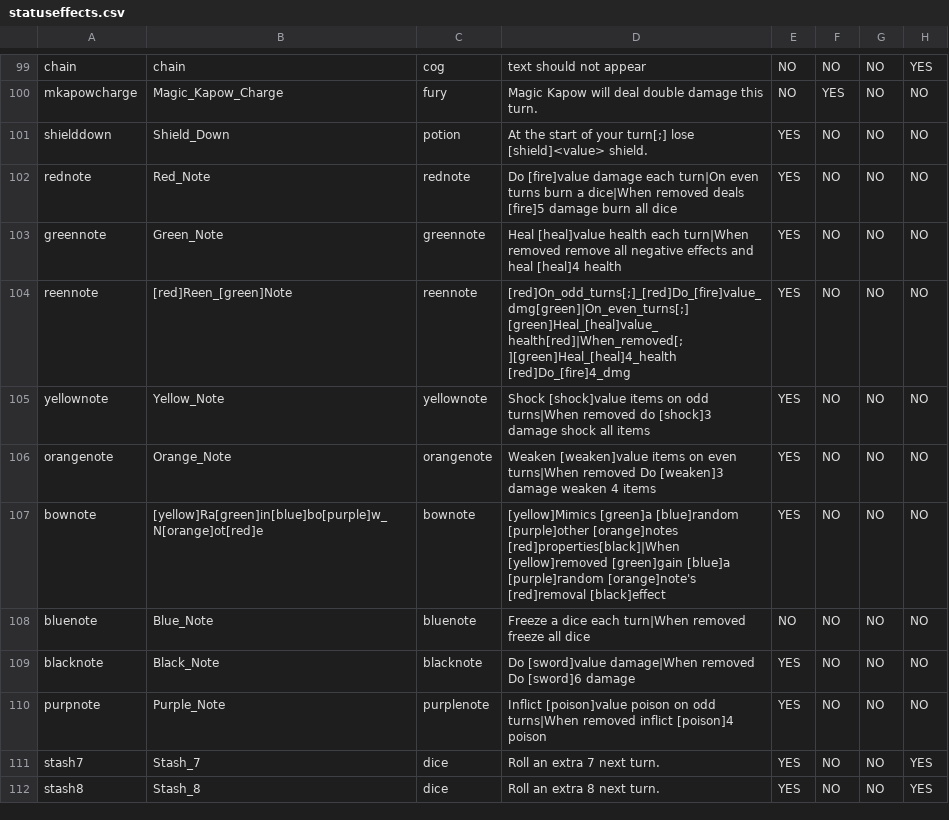
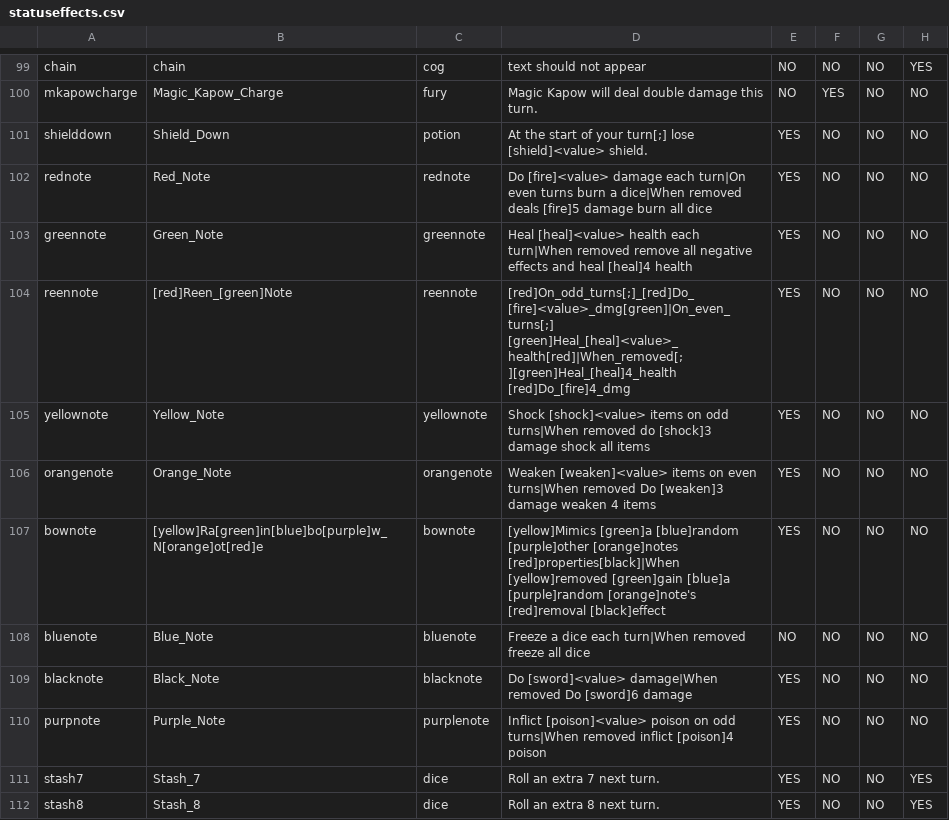
Before and after one commit to godisgoodmatt/christmasspecial, a CSV file: _append/data/text/statuseffects.csv, drawn as a sheet; only a part is shown, gaps mark what is left out; the diff names each change by its address in the sheet, - before the commit and + after, or states it on an @@ line.

Commit message:
Update statuseffects.csv

```diff
--- a/_append/data/text/statuseffects.csv
+++ b/_append/data/text/statuseffects.csv
-D102: Do [fire]value damage each…
+D102: Do [fire]<value> damage each…
-D103: Heal [heal]value health each…
+D103: Heal [heal]<value> health each…
-D104: [red]On_odd_turns[;]_[red]Do_[fire]value_dmg[green]|On_even_turns[;] [green]Heal_[heal]value_health[red]|When_removed[;][green]Heal_[heal]4_health [red]Do_[fire]4_dmg
+D104: [red]On_odd_turns[;]_[red]Do_[fire]<value>_dmg[green]|On_even_turns[;] [green]Heal_[heal]<value>_health[red]|When_removed[;][green]Heal_[heal]4_health [red]Do_[fire]4_dmg
-D105: Shock [shock]value items on…
+D105: Shock [shock]<value> items on…
-D106: Weaken [weaken]value items on…
+D106: Weaken [weaken]<value> items on…
-D109: Do [sword]value damage|When removed…
+D109: Do [sword]<value> damage|When removed…
-D110: Inflict [poison]value poison on…
+D110: Inflict [poison]<value> poison on…
```
